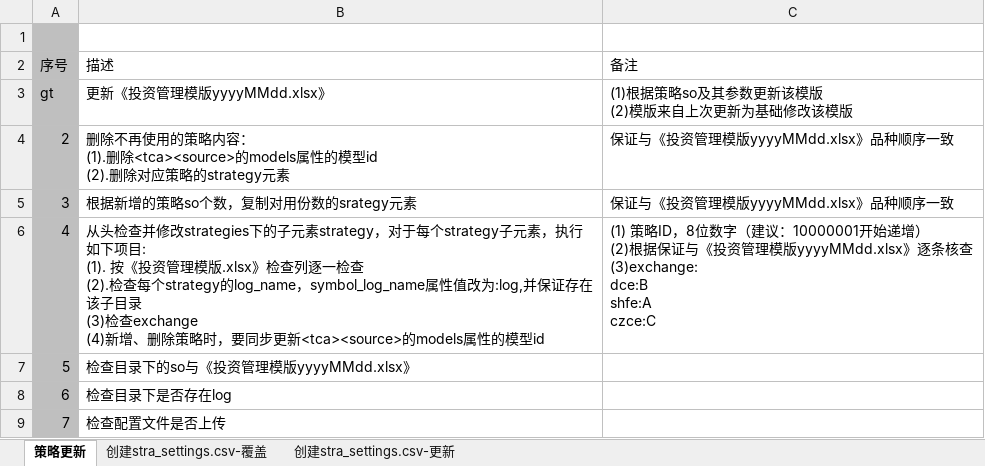
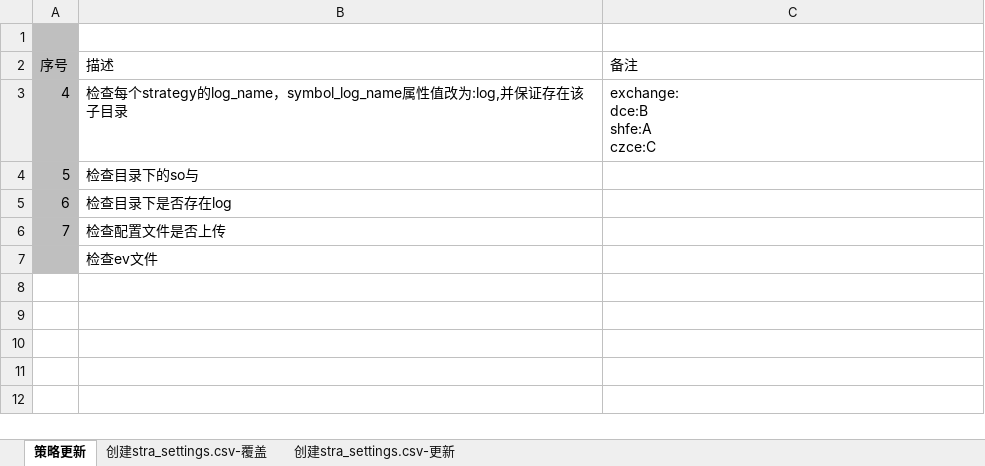
Before and after one commit to 19199883/MyDoc, an Excel workbook: ExplorerFund/operation/checklist/策略更新检查列表.xlsx, sheet 策略更新, drawn as a sheet; values as stored, in another font and other column widths than the file's, no borders; table styles not drawn; removed rows and columns are numbered as before the commit, all else as after; ↵ is a line break in a cell; the diff names each change by its address in the sheet, - before the commit and + after, or states it on an @@ line.

```diff
--- a/ExplorerFund/operation/checklist/策略更新检查列表.xlsx (sheet 策略更新)
+++ b/ExplorerFund/operation/checklist/策略更新检查列表.xlsx (sheet 策略更新)
-row 3: gt | 更新《投资管理模版yyyyMMdd.xlsx》 | (1)根据策略so及其参数更新该模版 ↵ (2)模版来自上次更新为基础修改该模版
-row 4: 2 | 删除不再使用的策略内容： ↵ (1).删除<tca><source>的models属性的模型id ↵ (2).删除对应策略的strategy元素 | 保证与《投资管理模版yyyyMMdd.xlsx》品种顺序一致
-row 5: 3 | 根据新增的策略so个数，复制对用份数的srategy元素 | 保证与《投资管理模版yyyyMMdd.xlsx》品种顺序一致
-B3 (描述): 从头检查并修改strategies下的子元素strategy，对于每个strategy子元素，执行如下项目: ↵ (1). 按《投资管理模版.xlsx》检查列逐一检查 ↵ (2).检查每个strategy的log_name，symbol_log_name属性值改为:log,并保证存在该子目录 ↵ (3)检查exchange ↵ (4)新增、删除策略时，要同步更新<tca><source>的models属性的模型id
+B3 (描述): 检查每个strategy的log_name，symbol_log_name属性值改为:log,并保证存在该子目录
-C3 (备注): (1) 策略ID，8位数字（建议：10000001开始递增） ↵ (2)根据保证与《投资管理模版yyyyMMdd.xlsx》逐条核查 ↵ (3)exchange: ↵ dce:B ↵ shfe:A ↵ czce:C
+C3 (备注): exchange: ↵ dce:B ↵ shfe:A ↵ czce:C
-B4 (描述): 检查目录下的so与《投资管理模版yyyyMMdd.xlsx》
+B4 (描述): 检查目录下的so与
+row 7:  | 检查ev文件
```
Also changed, not shown: sheet 创建stra_settings.csv-覆盖, ExplorerFund/operation/checklist/运维事项确认表.xlsx, 8 other files.
